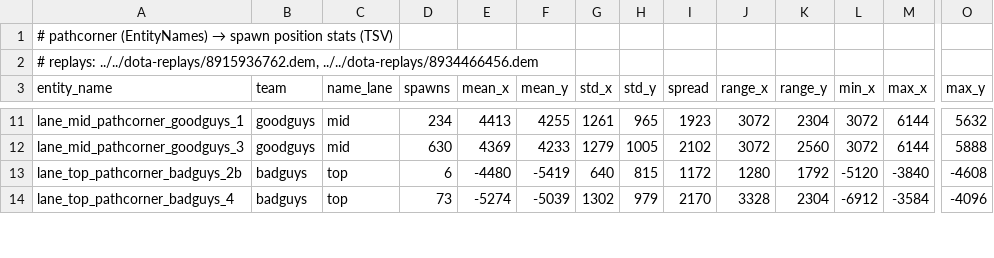
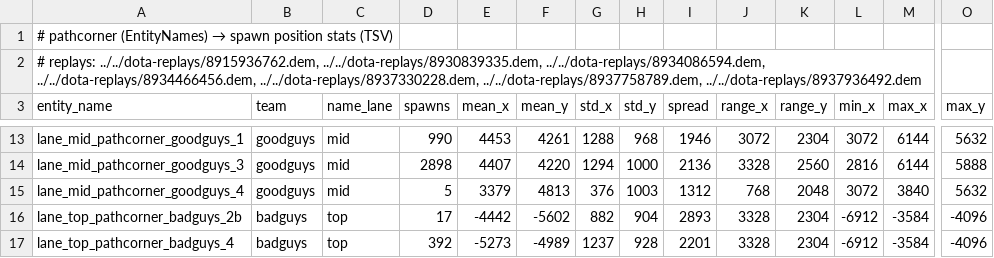
Before and after one commit to iSarCasm/dota-prj, a TSV file: manta-labs/lasthits-debug/examples/pathcorner-lane-table.tsv, drawn as a sheet; only a part is shown, gaps mark what is left out; addresses are those after the commit; rows hold the shown columns only; the diff covers the shown part only; the diff names each change by its address in the sheet, - before the commit and + after, or states it on an @@ line.

Commit message:
More creep spawn analysis

```diff
--- a/manta-labs/lasthits-debug/examples/pathcorner-lane-table.tsv
+++ b/manta-labs/lasthits-debug/examples/pathcorner-lane-table.tsv
-A2 (entity_name): …replays: ../../dota-replays/8915936762.dem, ../../dota-replays/8934466456.dem
+A2 (entity_name): …replays: ../../dota-replays/8915936762.dem, ../../dota-replays/8930839335.dem, ../../dota-replays/8934086594.dem, ../../dota-replays/8934466456.dem, ../../dota-replays/8937330228.dem, ../../dota-replays/8937758789.dem, ../../dota-replays/8937936492.dem
-D13 (spawns): 234
+D13 (spawns): 990
-E13 (mean_x): 4413
+E13 (mean_x): 4453
-F13 (mean_y): 4255
+F13 (mean_y): 4261
-G13 (std_x): 1261
+G13 (std_x): 1288
-H13 (std_y): 965
+H13 (std_y): 968
-I13 (spread): 1923
+I13 (spread): 1946
-D14 (spawns): 630
+D14 (spawns): 2898
-E14 (mean_x): 4369
+E14 (mean_x): 4407
-F14 (mean_y): 4233
+F14 (mean_y): 4220
-G14 (std_x): 1279
+G14 (std_x): 1294
-H14 (std_y): 1005
+H14 (std_y): 1000
-I14 (spread): 2102
+I14 (spread): 2136
-J14 (range_x): 3072
+J14 (range_x): 3328
-L14 (min_x): 3072
+L14 (min_x): 2816
+row 15: lane_mid_pathcorner_goodguys_4 | goodguys | mid | 5 | 3379 | 4813 | 376 | 1003 | 1312 | 768 | 2048 | 3072 | 3840 | 5632
-D16 (spawns): 6
+D16 (spawns): 17
-E16 (mean_x): -4480
+E16 (mean_x): -4442
-F16 (mean_y): -5419
+F16 (mean_y): -5602
-G16 (std_x): 640
+G16 (std_x): 882
-H16 (std_y): 815
+H16 (std_y): 904
-I16 (spread): 1172
+I16 (spread): 2893
-J16 (range_x): 1280
+J16 (range_x): 3328
-K16 (range_y): 1792
+K16 (range_y): 2304
-L16 (min_x): -5120
+L16 (min_x): -6912
-M16 (max_x): -3840
+M16 (max_x): -3584
-O16 (max_y): -4608
+O16 (max_y): -4096
-D17 (spawns): 73
+D17 (spawns): 392
-E17 (mean_x): -5274
+E17 (mean_x): -5273
-F17 (mean_y): -5039
+F17 (mean_y): -4989
-G17 (std_x): 1302
+G17 (std_x): 1237
-H17 (std_y): 979
+H17 (std_y): 928
-I17 (spread): 2170
+I17 (spread): 2201
```
Also changed, not shown: 2 added rows and 60 edited cells elsewhere in this file, 29 other files.
